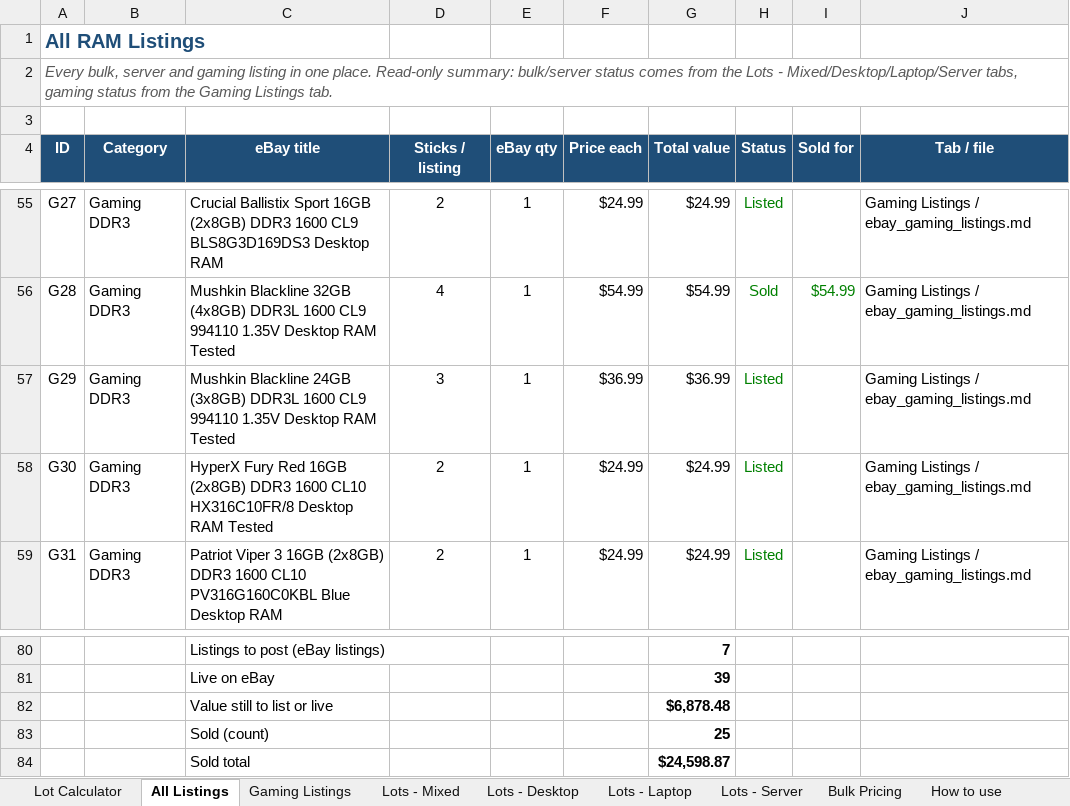
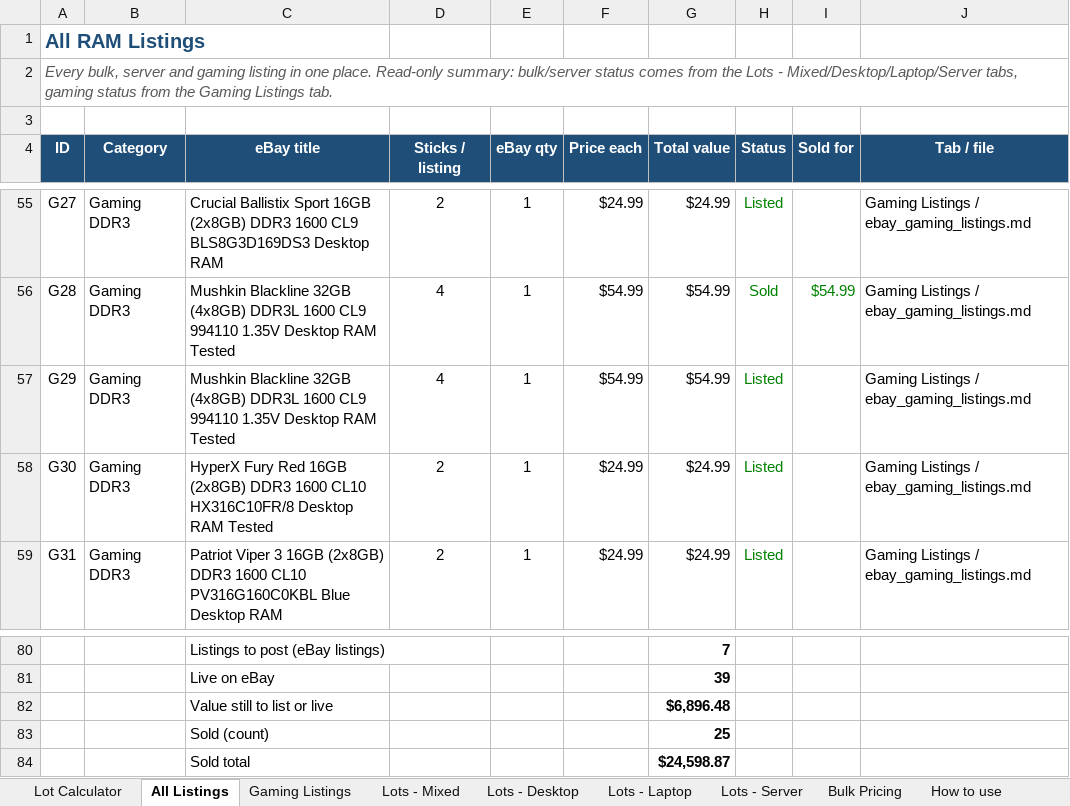
Before and after one commit to bgallaher-lgtm/Claude, an Excel workbook: ram_bulk_pricing.xlsx, sheet All Listings, drawn as a sheet; only a part is shown, gaps mark what is left out; values as stored, in another font and other column widths than the file's, no borders; charts and pictures and conditional formats not drawn; the diff names each change by its address in the sheet, - before the commit and + after, or states it on an @@ line.

```diff
--- a/ram_bulk_pricing.xlsx (sheet All Listings)
+++ b/ram_bulk_pricing.xlsx (sheet All Listings)
-C57 (eBay title): Mushkin Blackline 24GB (3x8GB) DDR3L 1600…
+C57 (eBay title): Mushkin Blackline 32GB (4x8GB) DDR3L 1600…
-D57 (Sticks / listing): 3
+D57 (Sticks / listing): 4
-F57 (Price each): $36.99
+F57 (Price each): $54.99
-G57 (Total value): $36.99
+G57 (Total value): $54.99
-G82 (Total value): $6,878.48
+G82 (Total value): $6,896.48
```
Also changed, not shown: sheet Gaming Listings, 1 other file.
